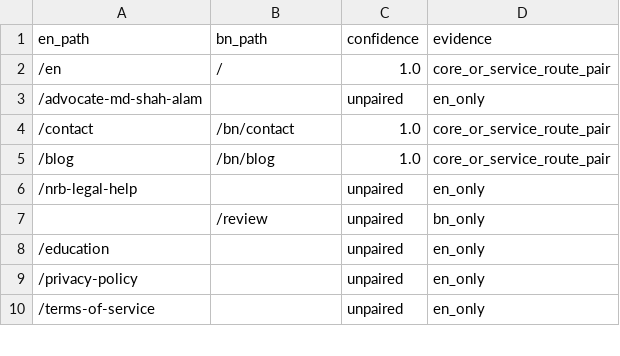
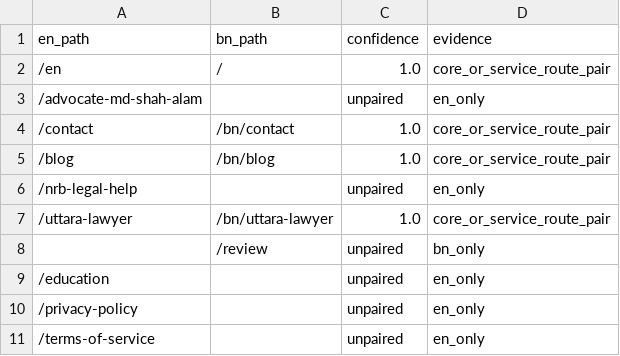
Before and after one commit to salman3661/Adv-Shah-Alam, a CSV file: hreflang-map.csv, drawn as a sheet; only a part is shown.

Commit message:
v7: locality areaServed + hasOfferCatalog, /uttara-lawyer + /bn/uttara-lawyer, GA4 area + local_consult_request, GBP pack + chamber-client-log.csv

```diff
--- a/hreflang-map.csv
+++ b/hreflang-map.csv
@@ -6,2 +6,3 @@ en_path,bn_path,confidence,evidence
 /nrb-legal-help,,unpaired,en_only
+/uttara-lawyer,/bn/uttara-lawyer,1.0,core_or_service_route_pair
 ,/review,unpaired,bn_only
```
Also changed, not shown: 12 other files.
